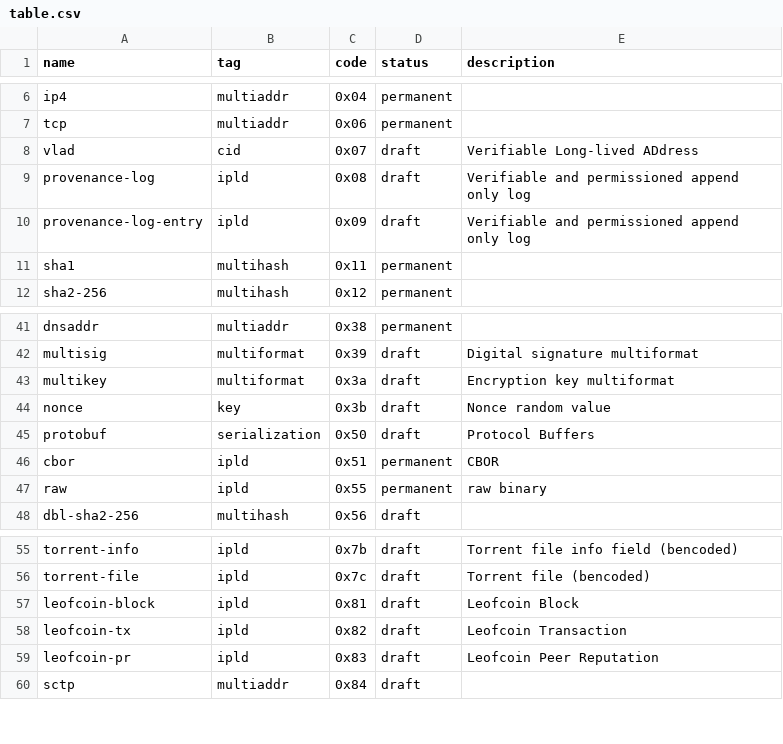
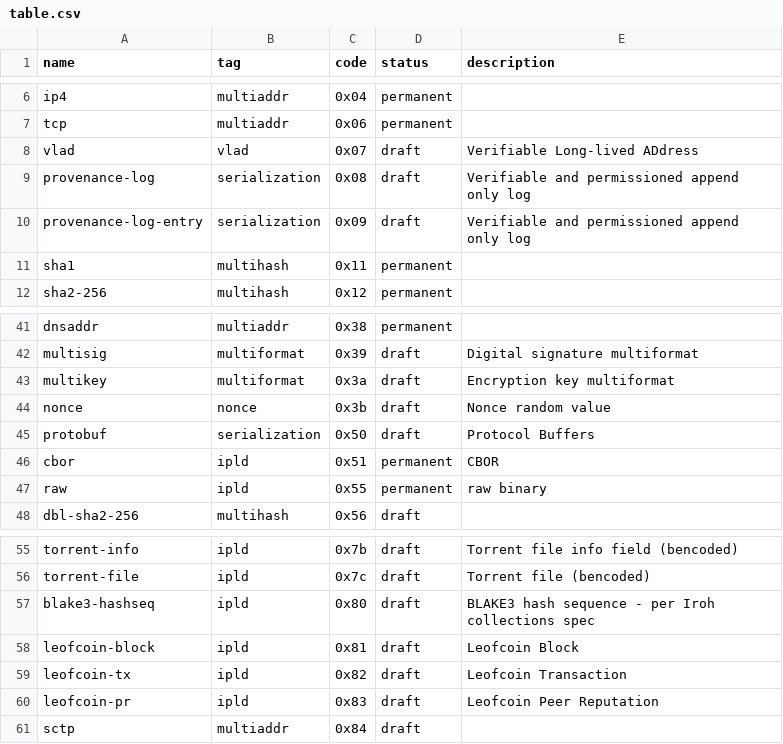
Before and after one commit to cryptidtech/rust-multicodec, a CSV file: table.csv, drawn as a sheet; only a part is shown, gaps mark what is left out; the diff covers the shown part only.

```diff
--- a/table.csv
+++ b/table.csv
@@ -7,5 +7,5 @@ ip4,                            multiaddr,      0x04,           permanent,
 tcp,                            multiaddr,      0x06,           permanent,
-vlad,                           cid,            0x07,           draft,      Verifiable Long-lived ADdress
-provenance-log,                 ipld,           0x08,           draft,      Verifiable and permissioned append only log
-provenance-log-entry,           ipld,           0x09,           draft,      Verifiable and permissioned append only log
+vlad,                           vlad,           0x07,           draft,      Verifiable Long-lived ADdress
+provenance-log,                 serialization,  0x08,           draft,      Verifiable and permissioned append only log
+provenance-log-entry,           serialization,  0x09,           draft,      Verifiable and permissioned append only log
 sha1,                           multihash,      0x11,           permanent,
@@ -43,3 +43,3 @@ multisig,                       multiformat,    0x39,           draft,      Digi
 multikey,                       multiformat,    0x3a,           draft,      Encryption key multiformat
-nonce,                          key,            0x3b,           draft,      Nonce random value
+nonce,                          nonce,          0x3b,           draft,      Nonce random value
 protobuf,                       serialization,  0x50,           draft,      Protocol Buffers
@@ -56,2 +56,3 @@ torrent-info,                   ipld,           0x7b,           draft,      Torr
 torrent-file,                   ipld,           0x7c,           draft,      Torrent file (bencoded)
+blake3-hashseq,                 ipld,           0x80,           draft,      BLAKE3 hash sequence - per Iroh collections spec
 leofcoin-block,                 ipld,           0x81,           draft,      Leofcoin Block
```
Also changed, not shown: 12 added rows, 2 removed rows and 8 edited cells elsewhere in this file, 2 other files.
